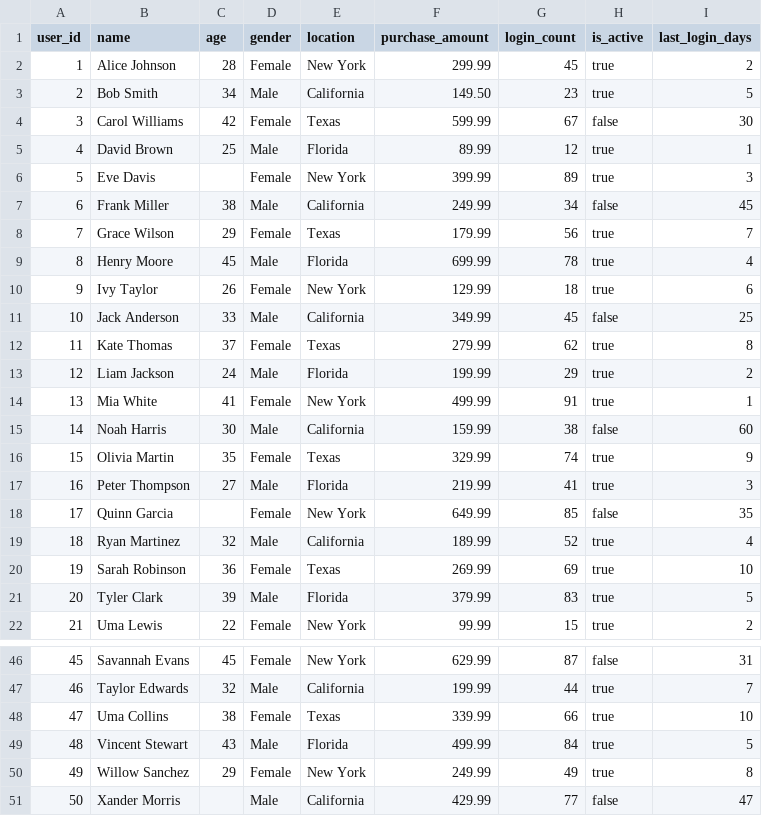
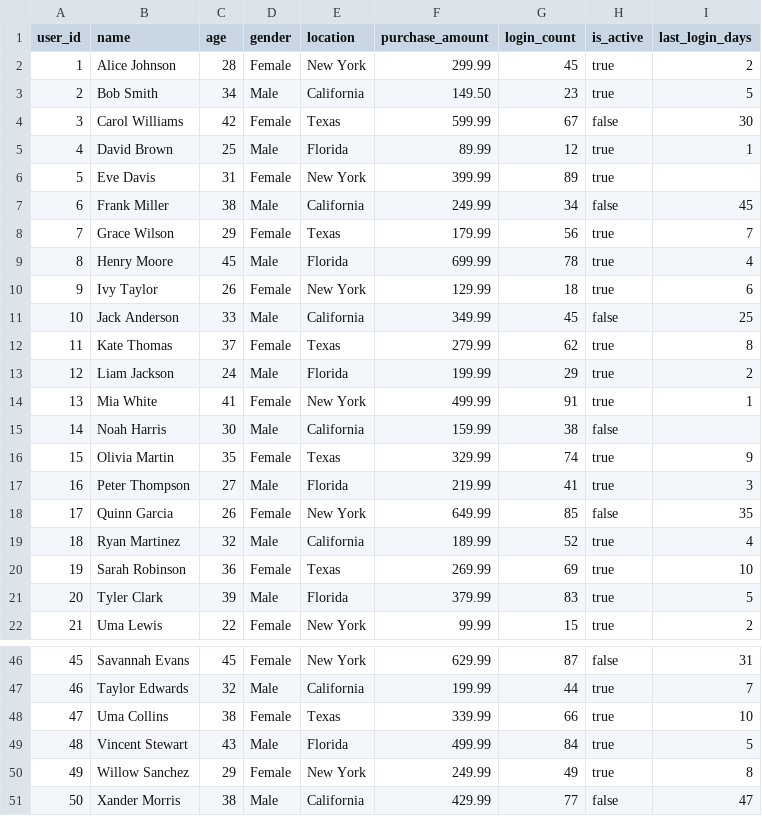
Before and after one commit to Prathamesh-Udoshi/privacy-shield, a CSV file: examples/users.csv, drawn as a sheet; only a part is shown, gaps mark what is left out.

```diff
--- a/examples/users.csv
+++ b/examples/users.csv
@@ -5,3 +5,3 @@ user_id,name,age,gender,location,purchase_amount,login_count,is_active,last_logi
 4,David Brown,25,Male,Florida,89.99,12,true,1
-5,Eve Davis,,Female,New York,399.99,89,true,3
+5,Eve Davis,31,Female,New York,399.99,89,true,
 6,Frank Miller,38,Male,California,249.99,34,false,45
@@ -14,6 +14,6 @@ user_id,name,age,gender,location,purchase_amount,login_count,is_active,last_logi
 13,Mia White,41,Female,New York,499.99,91,true,1
-14,Noah Harris,30,Male,California,159.99,38,false,60
+14,Noah Harris,30,Male,California,159.99,38,false,
 15,Olivia Martin,35,Female,Texas,329.99,74,true,9
 16,Peter Thompson,27,Male,Florida,219.99,41,true,3
-17,Quinn Garcia,,Female,New York,649.99,85,false,35
+17,Quinn Garcia,26,Female,New York,649.99,85,false,35
 18,Ryan Martinez,32,Male,California,189.99,52,true,4
@@ -50,2 +50,2 @@ user_id,name,age,gender,location,purchase_amount,login_count,is_active,last_logi
 49,Willow Sanchez,29,Female,New York,249.99,49,true,8
-50,Xander Morris,,Male,California,429.99,77,false,47
+50,Xander Morris,38,Male,California,429.99,77,false,47
```
Also changed, not shown: 3 other files.
